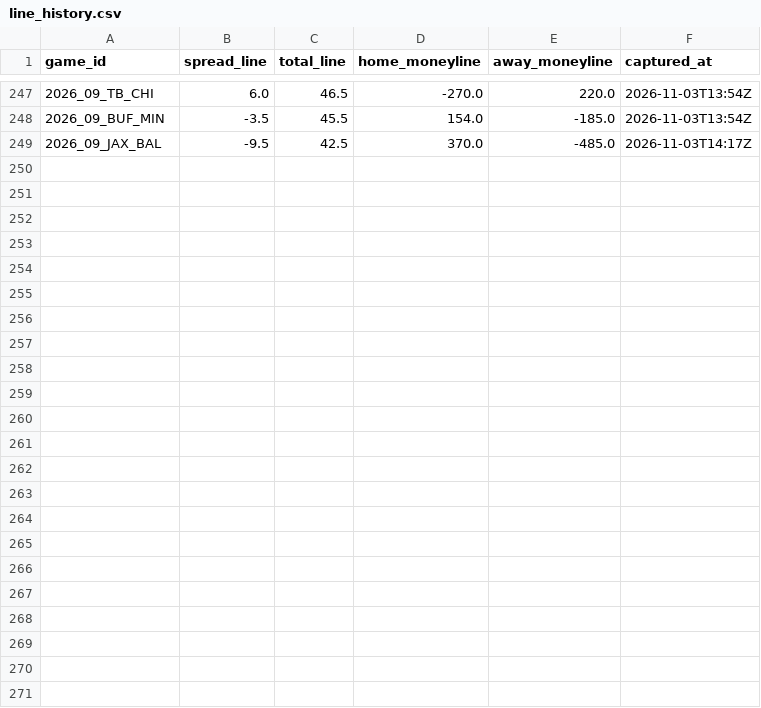
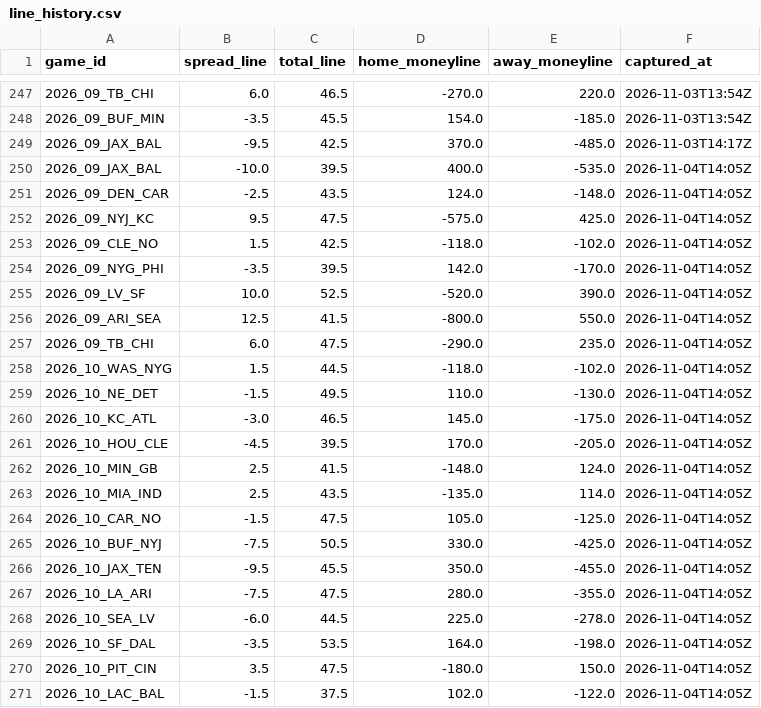
Before and after one commit to paintthedog/nfl-insights, a CSV file: pipeline/data/line_history.csv, drawn as a sheet; only a part is shown, gaps mark what is left out; the diff names each change by its address in the sheet, - before the commit and + after, or states it on an @@ line.

```diff
--- a/pipeline/data/line_history.csv
+++ b/pipeline/data/line_history.csv
+row 250: 2026_09_JAX_BAL | -10.0 | 39.5 | 400.0 | -535.0 | 2026-11-04T14:05Z
+row 251: 2026_09_DEN_CAR | -2.5 | 43.5 | 124.0 | -148.0 | 2026-11-04T14:05Z
+row 252: 2026_09_NYJ_KC | 9.5 | 47.5 | -575.0 | 425.0 | 2026-11-04T14:05Z
+row 253: 2026_09_CLE_NO | 1.5 | 42.5 | -118.0 | -102.0 | 2026-11-04T14:05Z
+row 254: 2026_09_NYG_PHI | -3.5 | 39.5 | 142.0 | -170.0 | 2026-11-04T14:05Z
+row 255: 2026_09_LV_SF | 10.0 | 52.5 | -520.0 | 390.0 | 2026-11-04T14:05Z
+row 256: 2026_09_ARI_SEA | 12.5 | 41.5 | -800.0 | 550.0 | 2026-11-04T14:05Z
+row 257: 2026_09_TB_CHI | 6.0 | 47.5 | -290.0 | 235.0 | 2026-11-04T14:05Z
+row 258: 2026_10_WAS_NYG | 1.5 | 44.5 | -118.0 | -102.0 | 2026-11-04T14:05Z
+row 259: 2026_10_NE_DET | -1.5 | 49.5 | 110.0 | -130.0 | 2026-11-04T14:05Z
+row 260: 2026_10_KC_ATL | -3.0 | 46.5 | 145.0 | -175.0 | 2026-11-04T14:05Z
+row 261: 2026_10_HOU_CLE | -4.5 | 39.5 | 170.0 | -205.0 | 2026-11-04T14:05Z
+row 262: 2026_10_MIN_GB | 2.5 | 41.5 | -148.0 | 124.0 | 2026-11-04T14:05Z
+row 263: 2026_10_MIA_IND | 2.5 | 43.5 | -135.0 | 114.0 | 2026-11-04T14:05Z
+row 264: 2026_10_CAR_NO | -1.5 | 47.5 | 105.0 | -125.0 | 2026-11-04T14:05Z
+row 265: 2026_10_BUF_NYJ | -7.5 | 50.5 | 330.0 | -425.0 | 2026-11-04T14:05Z
+row 266: 2026_10_JAX_TEN | -9.5 | 45.5 | 350.0 | -455.0 | 2026-11-04T14:05Z
+row 267: 2026_10_LA_ARI | -7.5 | 47.5 | 280.0 | -355.0 | 2026-11-04T14:05Z
+row 268: 2026_10_SEA_LV | -6.0 | 44.5 | 225.0 | -278.0 | 2026-11-04T14:05Z
+row 269: 2026_10_SF_DAL | -3.5 | 53.5 | 164.0 | -198.0 | 2026-11-04T14:05Z
+row 270: 2026_10_PIT_CIN | 3.5 | 47.5 | -180.0 | 150.0 | 2026-11-04T14:05Z
+row 271: 2026_10_LAC_BAL | -1.5 | 37.5 | 102.0 | -122.0 | 2026-11-04T14:05Z
```
Also changed, not shown: pipeline/combos_wk9.csv, pipeline/int_props_2026_wk9.csv, 30 other files.
